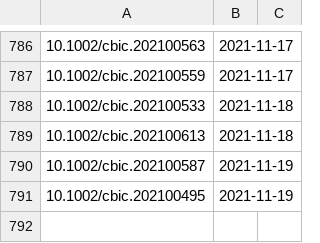
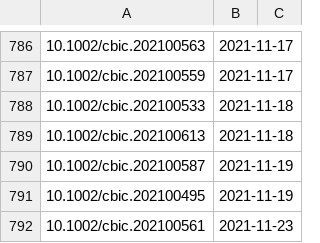
Before and after one commit to supersciencegrl/easy-wiley, a CSV file: chembiochem_old.csv, drawn as a sheet; only a part is shown, gaps mark what is left out.

```diff
--- a/chembiochem_old.csv
+++ b/chembiochem_old.csv
@@ -791 +791,2 @@
 10.1002/cbic.202100495,2021-11-19
+10.1002/cbic.202100561,2021-11-23
```
Also changed, not shown: 2 other files.
